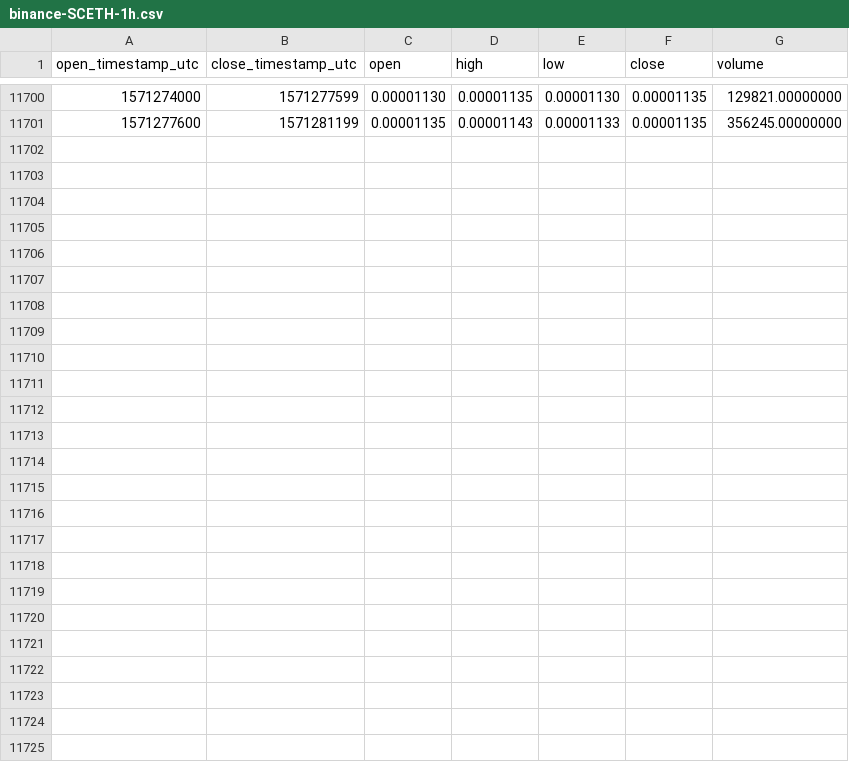
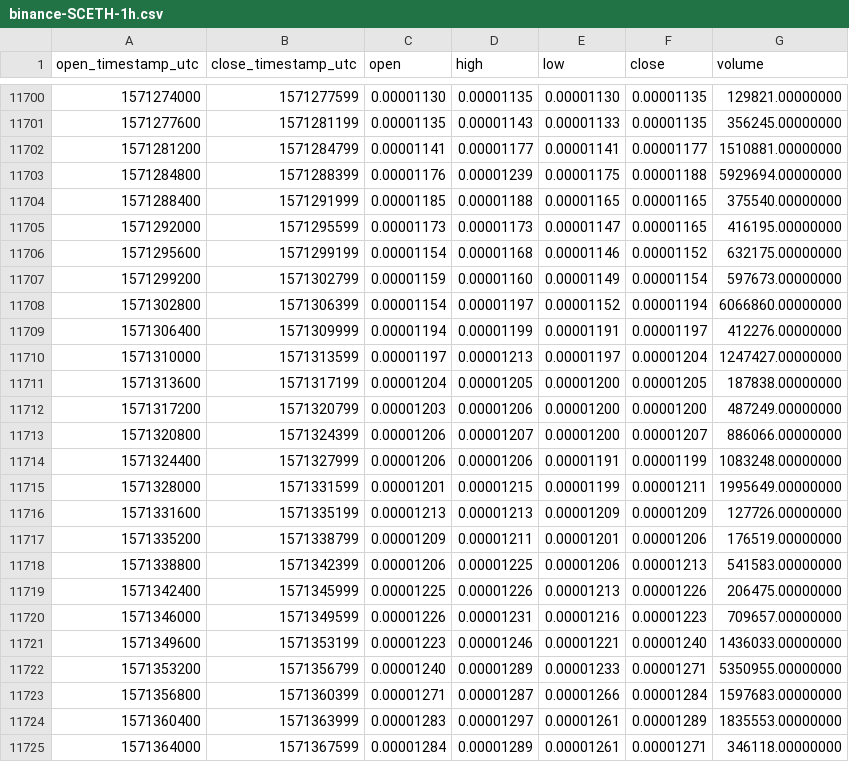
Before and after one commit to cryptobigbro/binance-SCETH, a CSV file: binance-SCETH-1h.csv, drawn as a sheet; only a part is shown, gaps mark what is left out; the diff names each change by its address in the sheet, - before the commit and + after, or states it on an @@ line.

Commit message:
Update OHLCV data.

```diff
--- a/binance-SCETH-1h.csv
+++ b/binance-SCETH-1h.csv
+row 11702: 1571281200 | 1571284799 | 0.00001141 | 0.00001177 | 0.00001141 | 0.00001177 | 1510881.00000000
+row 11703: 1571284800 | 1571288399 | 0.00001176 | 0.00001239 | 0.00001175 | 0.00001188 | 5929694.00000000
+row 11704: 1571288400 | 1571291999 | 0.00001185 | 0.00001188 | 0.00001165 | 0.00001165 | 375540.00000000
+row 11705: 1571292000 | 1571295599 | 0.00001173 | 0.00001173 | 0.00001147 | 0.00001165 | 416195.00000000
+row 11706: 1571295600 | 1571299199 | 0.00001154 | 0.00001168 | 0.00001146 | 0.00001152 | 632175.00000000
+row 11707: 1571299200 | 1571302799 | 0.00001159 | 0.00001160 | 0.00001149 | 0.00001154 | 597673.00000000
+row 11708: 1571302800 | 1571306399 | 0.00001154 | 0.00001197 | 0.00001152 | 0.00001194 | 6066860.00000000
+row 11709: 1571306400 | 1571309999 | 0.00001194 | 0.00001199 | 0.00001191 | 0.00001197 | 412276.00000000
+row 11710: 1571310000 | 1571313599 | 0.00001197 | 0.00001213 | 0.00001197 | 0.00001204 | 1247427.00000000
+row 11711: 1571313600 | 1571317199 | 0.00001204 | 0.00001205 | 0.00001200 | 0.00001205 | 187838.00000000
+row 11712: 1571317200 | 1571320799 | 0.00001203 | 0.00001206 | 0.00001200 | 0.00001200 | 487249.00000000
+row 11713: 1571320800 | 1571324399 | 0.00001206 | 0.00001207 | 0.00001200 | 0.00001207 | 886066.00000000
+row 11714: 1571324400 | 1571327999 | 0.00001206 | 0.00001206 | 0.00001191 | 0.00001199 | 1083248.00000000
+row 11715: 1571328000 | 1571331599 | 0.00001201 | 0.00001215 | 0.00001199 | 0.00001211 | 1995649.00000000
+row 11716: 1571331600 | 1571335199 | 0.00001213 | 0.00001213 | 0.00001209 | 0.00001209 | 127726.00000000
+row 11717: 1571335200 | 1571338799 | 0.00001209 | 0.00001211 | 0.00001201 | 0.00001206 | 176519.00000000
+row 11718: 1571338800 | 1571342399 | 0.00001206 | 0.00001225 | 0.00001206 | 0.00001213 | 541583.00000000
+row 11719: 1571342400 | 1571345999 | 0.00001225 | 0.00001226 | 0.00001213 | 0.00001226 | 206475.00000000
+row 11720: 1571346000 | 1571349599 | 0.00001226 | 0.00001231 | 0.00001216 | 0.00001223 | 709657.00000000
+row 11721: 1571349600 | 1571353199 | 0.00001223 | 0.00001246 | 0.00001221 | 0.00001240 | 1436033.00000000
+row 11722: 1571353200 | 1571356799 | 0.00001240 | 0.00001289 | 0.00001233 | 0.00001271 | 5350955.00000000
+row 11723: 1571356800 | 1571360399 | 0.00001271 | 0.00001287 | 0.00001266 | 0.00001284 | 1597683.00000000
+row 11724: 1571360400 | 1571363999 | 0.00001283 | 0.00001297 | 0.00001261 | 0.00001289 | 1835553.00000000
+row 11725: 1571364000 | 1571367599 | 0.00001284 | 0.00001289 | 0.00001261 | 0.00001271 | 346118.00000000
```
Also changed, not shown: binance-SCETH-1d.csv.
